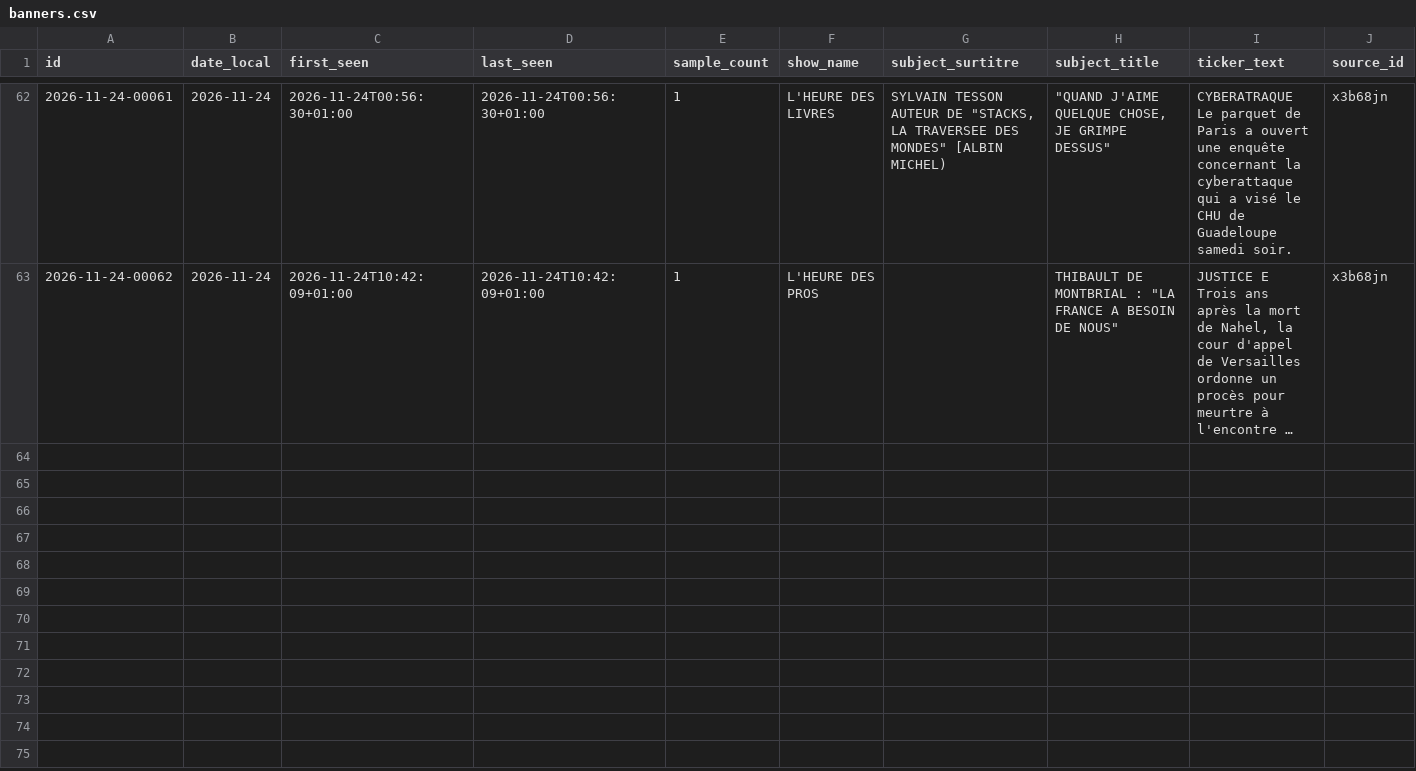
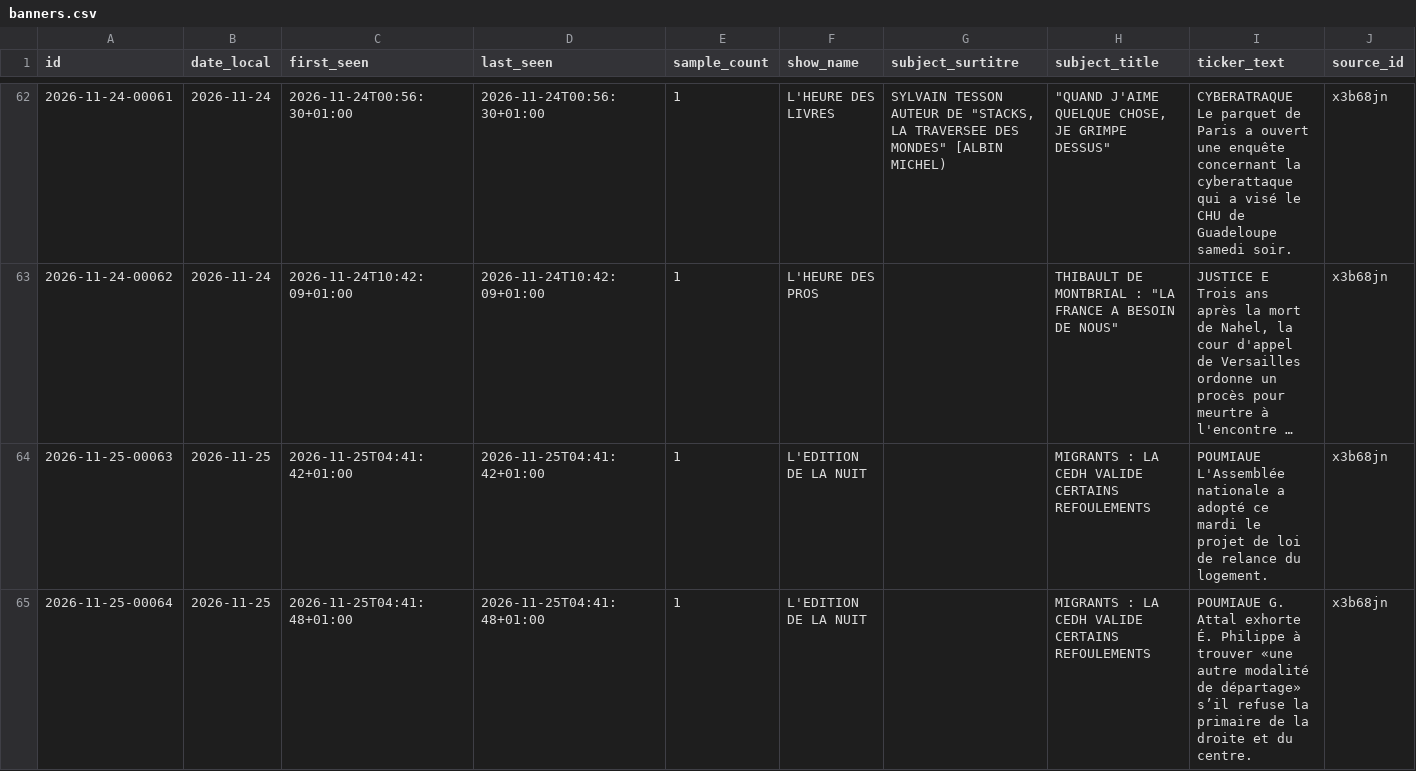
Before and after one commit to Flo489/cnews-bandeau, a CSV file: data/banners.csv, drawn as a sheet; only a part is shown, gaps mark what is left out; long unchanged cells end in …; the diff names each change by its address in the sheet, - before the commit and + after, or states it on an @@ line.

```diff
--- a/data/banners.csv
+++ b/data/banners.csv
+row 64: 2026-11-25-00063 | 2026-11-25 | 2026-11-25T04:41:42+01:00 | 2026-11-25T04:41:42+01:00 | 1 | L'EDITION DE LA NUIT |  | MIGRANTS : LA CEDH VALIDE CERTAINS REFOULEMENTS | POUMIAUE L'Assemblée nationale a adopté ce mardi le projet de loi de relance du logement. | x3b68jn
+row 65: 2026-11-25-00064 | 2026-11-25 | 2026-11-25T04:41:48+01:00 | 2026-11-25T04:41:48+01:00 | 1 | L'EDITION DE LA NUIT |  | MIGRANTS : LA CEDH VALIDE CERTAINS REFOULEMENTS | POUMIAUE G. Attal exhorte É. Philippe à trouver «une autre modalité de départage» s’il refuse la primaire de la droite et du centre. | x3b68jn
```
Also changed, not shown: 4 other files.
